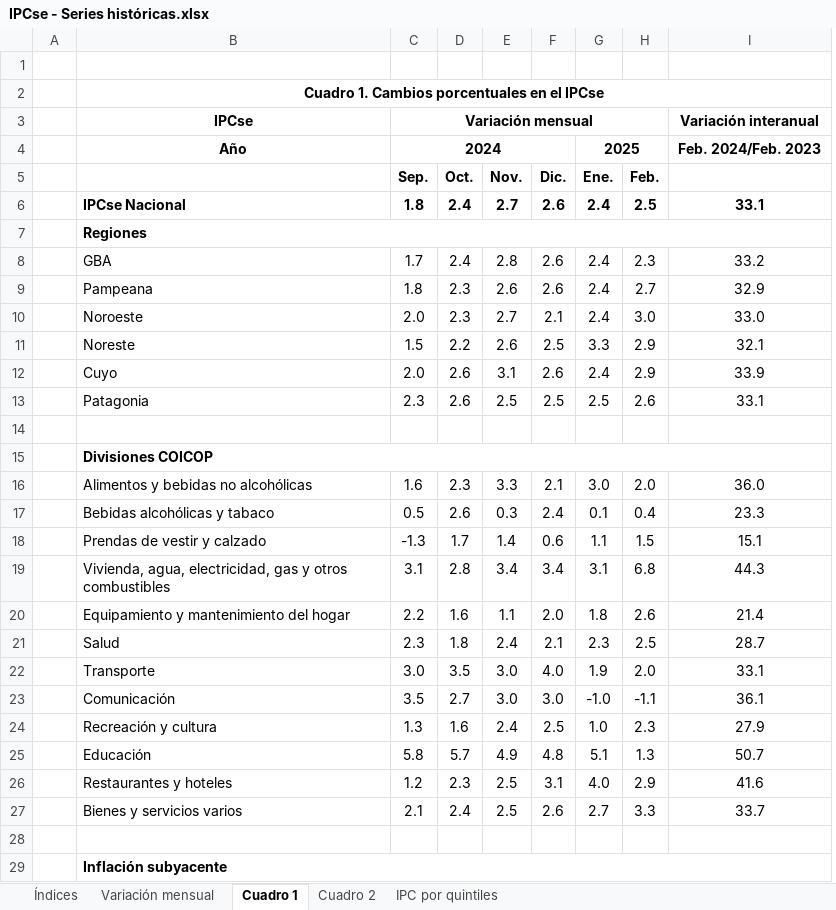
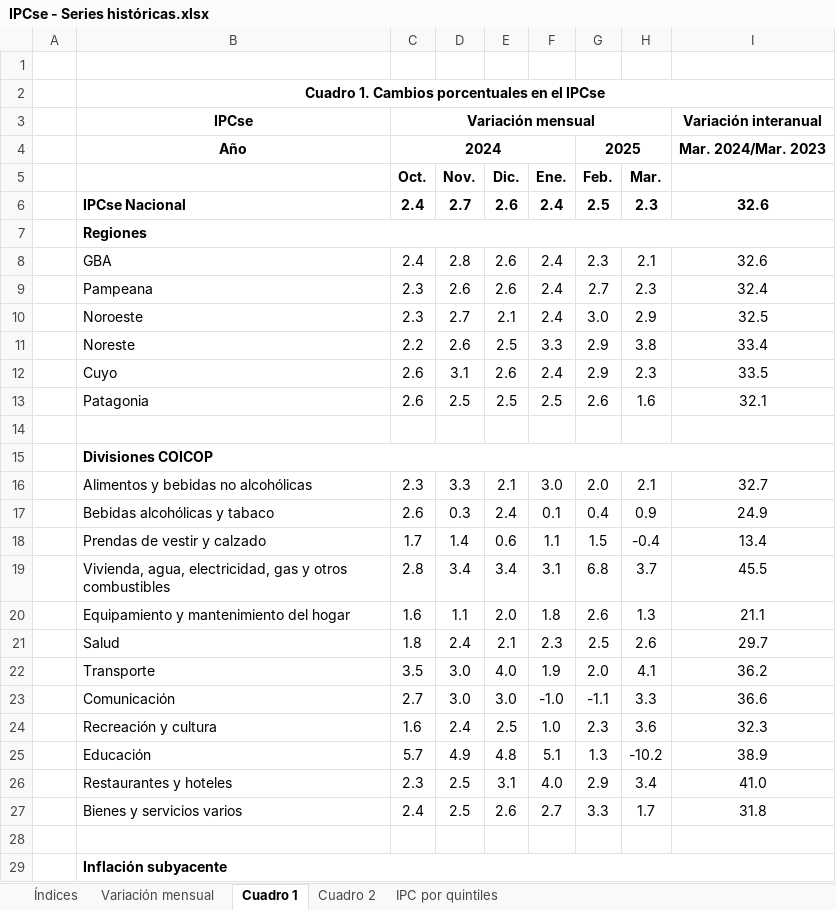
Before and after one commit to mrozada/mrozada.github.io, an Excel workbook: assets/excel/IPCse - Series históricas.xlsx, sheet Cuadro 1, drawn as a sheet; only a part is shown; values as stored, in another font and other column widths than the file's, no borders; removed rows and columns are numbered as before the commit, all else as after; the diff covers the shown part only; the diff names each change by its address in the sheet, - before the commit and + after, or states it on an @@ line.

```diff
--- a/assets/excel/IPCse - Series históricas.xlsx (sheet Cuadro 1)
+++ b/assets/excel/IPCse - Series históricas.xlsx (sheet Cuadro 1)
-column C (Sep.), row 3: Variación mensual; rows 6-27: 1.8 |  | 1.7 | 1.8 | 2.0 | 1.5 | 2.0 | 2.3 |  |  | 1.6 | 0.5 | -1.3 | 3.1 | 2.2 | 2.3 | 3.0 | 3.5 | 1.3 | 5.8 | 1.2 | 2.1
+column H (Mar.), rows 6-27: 2.3 |  | 2.1 | 2.3 | 2.9 | 3.8 | 2.3 | 1.6 |  |  | 2.1 | 0.9 | -0.4 | 3.7 | 1.3 | 2.6 | 4.1 | 3.3 | 3.6 | -10.2 | 3.4 | 1.7
-C3 (Oct.): (empty)
+C3 (Oct.): Variación mensual
+C3:H3 merged
-row 4:  | Año | 2024 |  |  |  | 2025 |  | Feb. 2024/Feb. 2023
+row 4:  | Año | 2024 |  |  |  | 2025 |  | Mar. 2024/Mar. 2023
-I6: 33.1
+I6: 32.6
-I8: 33.2
+I8: 32.6
-I9: 32.9
+I9: 32.4
-I10: 33.0
+I10: 32.5
-I11: 32.1
+I11: 33.4
-I12: 33.9
+I12: 33.5
-I13: 33.1
+I13: 32.1
-I16: 36.0
+I16: 32.7
-I17: 23.3
+I17: 24.9
-I18: 15.1
+I18: 13.4
-I19: 44.3
+I19: 45.5
-I20: 21.4
+I20: 21.1
-I21: 28.7
+I21: 29.7
-I22: 33.1
+I22: 36.2
-I23: 36.1
+I23: 36.6
-I24: 27.9
+I24: 32.3
-I25: 50.7
+I25: 38.9
-I26: 41.6
+I26: 41.0
-I27: 33.7
+I27: 31.8
```
Also changed, not shown: 7 edited cells elsewhere in this sheet, sheet Cuadro 2, sheet Índices, sheet Variación mensual, 2 other files.
